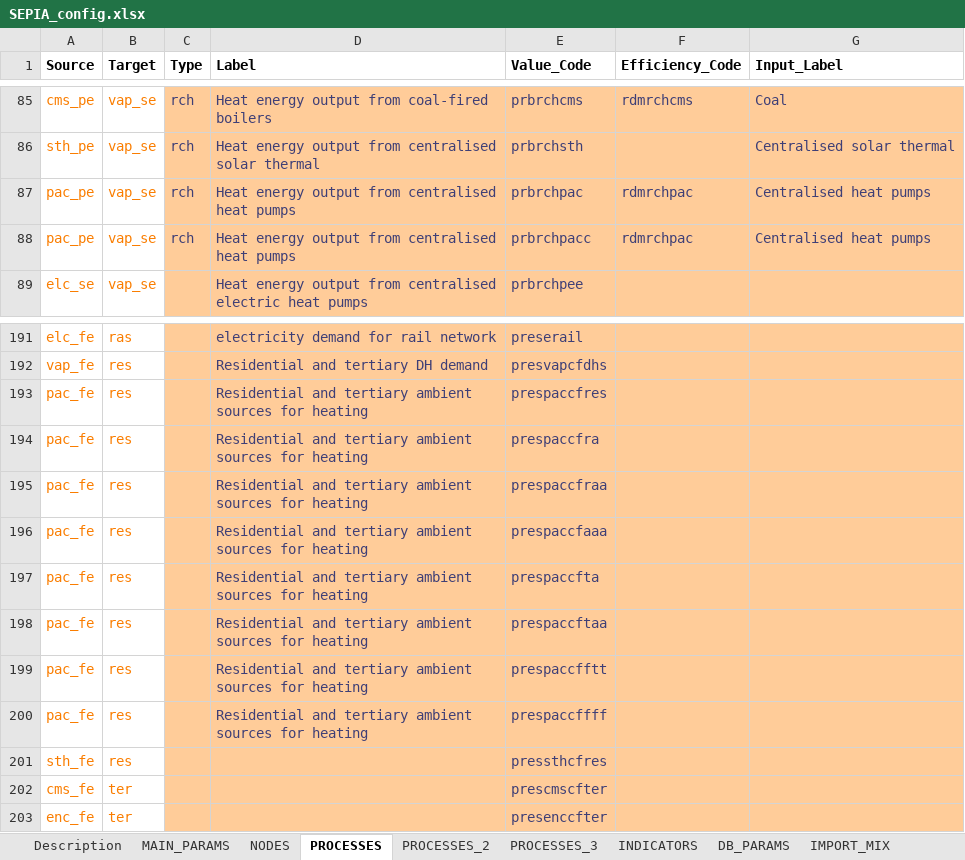
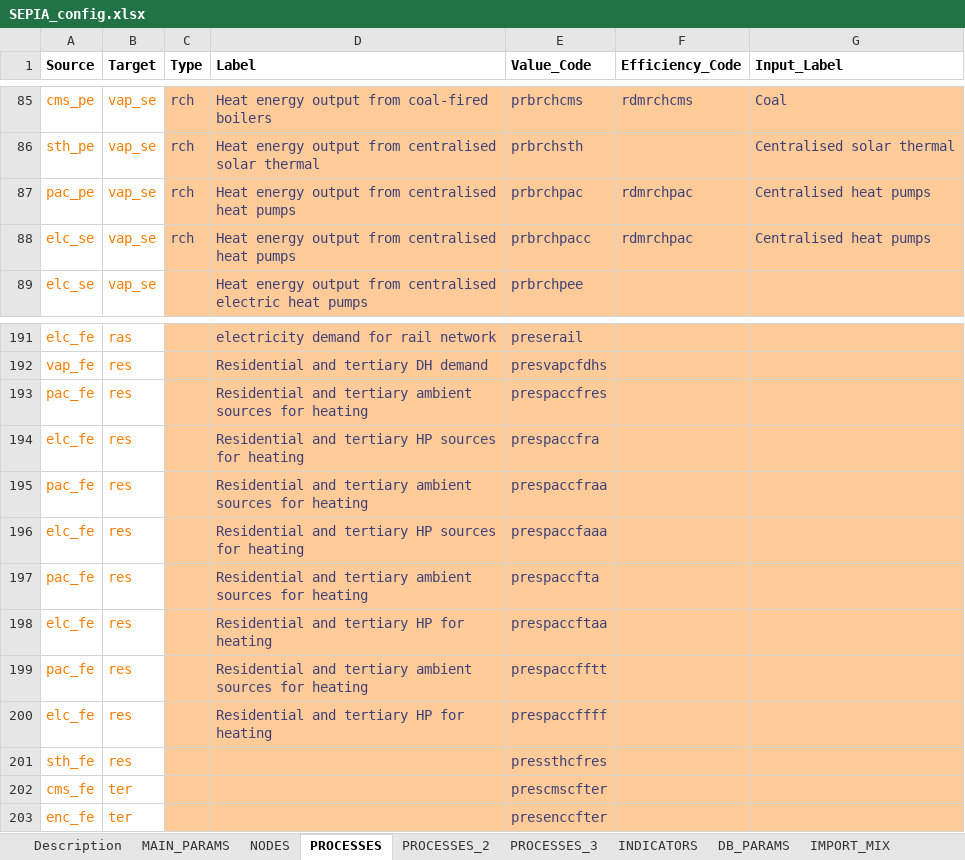
Before and after one commit to UmairTareen/pypsa-eur, an Excel workbook: SEPIA/SEPIA_config.xlsx, sheet PROCESSES, drawn as a sheet; only a part is shown, gaps mark what is left out; values as stored, in another font and other column widths than the file's, no borders; charts and pictures not drawn; the diff names each change by its address in the sheet, - before the commit and + after, or states it on an @@ line.

Commit message:
include total country results in sankey and excel generator

```diff
--- a/SEPIA/SEPIA_config.xlsx (sheet PROCESSES)
+++ b/SEPIA/SEPIA_config.xlsx (sheet PROCESSES)
-A88 (Source): pac_pe
+A88 (Source): elc_se
-A194 (Source): pac_fe
+A194 (Source): elc_fe
-D194 (Label): …and tertiary ambient sources for…
+D194 (Label): …and tertiary HP sources for…
-A196 (Source): pac_fe
+A196 (Source): elc_fe
-D196 (Label): …and tertiary ambient sources for…
+D196 (Label): …and tertiary HP sources for…
-A198 (Source): pac_fe
+A198 (Source): elc_fe
-D198 (Label): …and tertiary ambient sources for heating
+D198 (Label): …and tertiary HP for heating
-A200 (Source): pac_fe
+A200 (Source): elc_fe
-D200 (Label): …and tertiary ambient sources for heating
+D200 (Label): …and tertiary HP for heating
```
Also changed, not shown: 3 other files.
